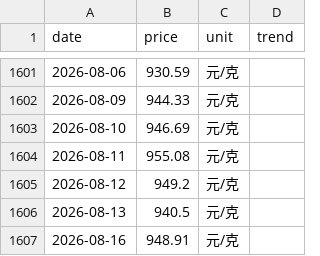
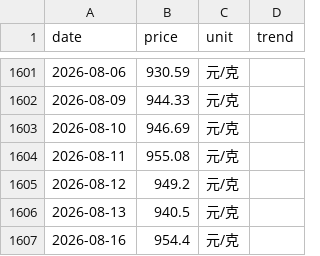
Before and after one commit to html5-cloud/gold-price, a CSV file: data/上海金交所黄金T+D.csv, drawn as a sheet; only a part is shown, gaps mark what is left out.

```diff
--- a/data/上海金交所黄金T+D.csv
+++ b/data/上海金交所黄金T+D.csv
@@ -1606,2 +1606,2 @@
 2026-08-13,940.5,元/克,
-2026-08-16,948.91,元/克,
+2026-08-16,954.4,元/克,
```
